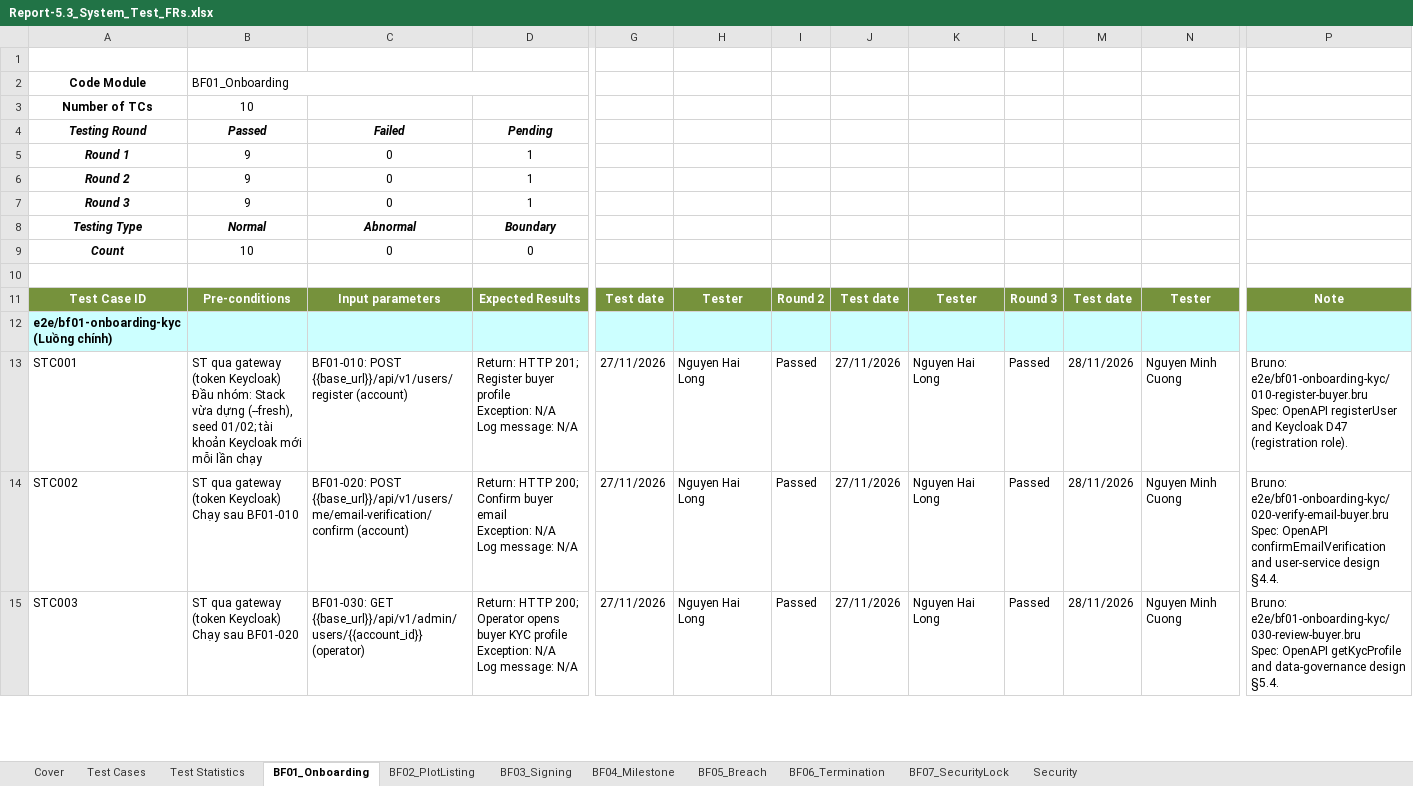
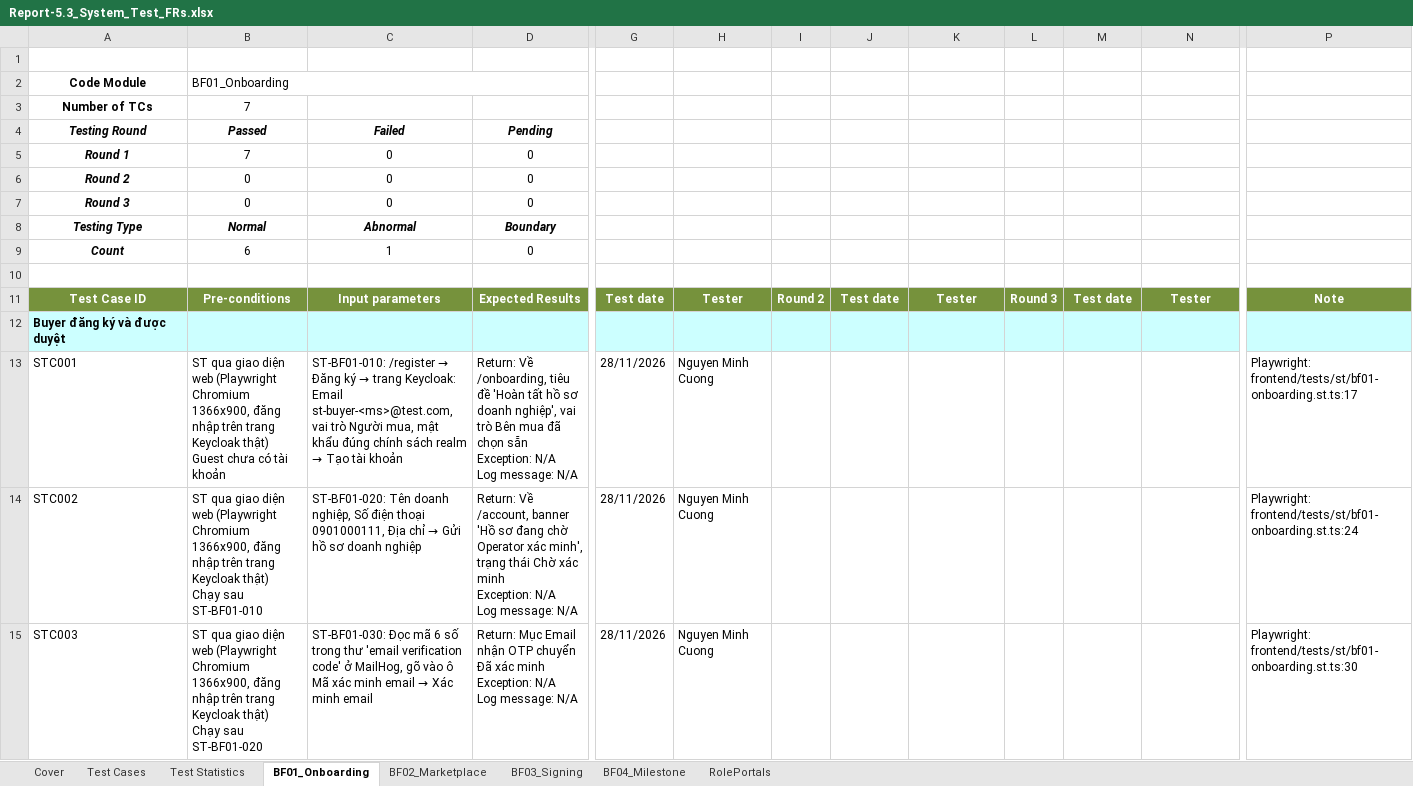
Before and after one commit to redavocado-labs/AgriContract, an Excel workbook: docs/reports/Report-5.3_System_Test_FRs.xlsx, sheet BF01_Onboarding, drawn as a sheet; only a part is shown, gaps mark what is left out; values as stored, in another font and other column widths than the file's, no borders; ↵ is a line break in a cell; the diff covers the shown part only; the diff names each change by its address in the sheet, - before the commit and + after, or states it on an @@ line.

Commit message:
docs(reports): Report 5.3 is the system test through the web client
30 Playwright cases on a real stack (BF-01..BF-04, role portals), Round 1 of 28/11: 23 passed, 7 pending (Saturday, D63/D67).

```diff
--- a/docs/reports/Report-5.3_System_Test_FRs.xlsx (sheet BF01_Onboarding)
+++ b/docs/reports/Report-5.3_System_Test_FRs.xlsx (sheet BF01_Onboarding)
-sheet tab: BF02_PlotListing
-sheet tab: BF05_Breach
-sheet tab: BF06_Termination
-sheet tab: BF07_SecurityLock
-sheet tab: Security
+sheet tab: BF02_Marketplace
+sheet tab: RolePortals
-B3: 10
+B3: 7
-B5: 9
+B5: 7
-D5:D7: 1
+D5:D7: 0
-B6:B7: 9
+B6:B7: 0
-B9: 10
+B9: 6
-C9: 0
+C9: 1
-A12: e2e/bf01-onboarding-kyc (Luồng chính)
+A12: Buyer đăng ký và được duyệt
-B13: ST qua gateway (token Keycloak) ↵ Đầu nhóm: Stack vừa dựng (--fresh), seed 01/02; tài khoản Keycloak mới mỗi lần chạy
+B13: ST qua giao diện web (Playwright Chromium 1366x900, đăng nhập trên trang Keycloak thật) ↵ Guest chưa có tài khoản
@@ C13: BF01-010: POST {{base_url}}/api/v1/users/register (account) → ST-BF01-010: /register → Đăng ký → trang Keycloak: Email st-buyer-<ms>@test.com, vai trò Người mua, mật khẩu đúng chính sách realm → Tạo tài khoản @@
-D13: Return: HTTP 201; Register buyer profile ↵ Exception: N/A…
+D13: Return: Về /onboarding, tiêu đề 'Hoàn tất hồ sơ doanh nghiệp', vai trò Bên mua đã chọn sẵn ↵ Exception: N/A…
-G13:G15: 27/11/2026
+G13:G15: 28/11/2026
-H13:H15: Nguyen Hai Long
+H13:H15: Nguyen Minh Cuong
-I13:I15: Passed
+I13:I15: (empty)
-J13:J15: 27/11/2026
+J13:J15: (empty)
-K13:K15: Nguyen Hai Long
+K13:K15: (empty)
-L13:L15: Passed
+L13:L15: (empty)
-M13:M15: 28/11/2026
+M13:M15: (empty)
-N13:N15: Nguyen Minh Cuong
+N13:N15: (empty)
-P13: Bruno: e2e/bf01-onboarding-kyc/010-register-buyer.bru ↵ Spec: OpenAPI registerUser and Keycloak D47 (registration role).
+P13: Playwright: frontend/tests/st/bf01-onboarding.st.ts:17
-B14: ST qua gateway (token Keycloak) ↵ Chạy sau BF01-010
+B14: ST qua giao diện web (Playwright Chromium 1366x900, đăng nhập trên trang Keycloak thật) ↵ Chạy sau ST-BF01-010
@@ C14: BF01-020: POST {{base_url}}/api/v1/users/me/email-verification/confirm (account) → ST-BF01-020: Tên doanh nghiệp, Số điện thoại 0901000111, Địa chỉ → Gửi hồ sơ doanh nghiệp @@
-D14: Return: HTTP 200; Confirm buyer email ↵ Exception: N/A…
+D14: Return: Về /account, banner 'Hồ sơ đang chờ Operator xác minh', trạng thái Chờ xác minh ↵ Exception: N/A…
-P14: Bruno: e2e/bf01-onboarding-kyc/020-verify-email-buyer.bru ↵ Spec: OpenAPI confirmEmailVerification and user-service design §4.4.
+P14: Playwright: frontend/tests/st/bf01-onboarding.st.ts:24
-B15: ST qua gateway (token Keycloak) ↵ Chạy sau BF01-020
+B15: ST qua giao diện web (Playwright Chromium 1366x900, đăng nhập trên trang Keycloak thật) ↵ Chạy sau ST-BF01-020
@@ C15: BF01-030: GET {{base_url}}/api/v1/admin/users/{{account_id}} (operator) → ST-BF01-030: Đọc mã 6 số trong thư 'email verification code' ở MailHog, gõ vào ô Mã xác minh email → Xác minh email @@
-D15: Return: HTTP 200; Operator opens buyer KYC profile ↵ Exception: N/A…
+D15: Return: Mục Email nhận OTP chuyển Đã xác minh ↵ Exception: N/A…
-P15: Bruno: e2e/bf01-onboarding-kyc/030-review-buyer.bru ↵ Spec: OpenAPI getKycProfile and data-governance design §5.4.
+P15: Playwright: frontend/tests/st/bf01-onboarding.st.ts:30
```
Also changed, not shown: 1 added row, 5 removed rows and 56 edited cells elsewhere in this sheet, sheet BF04_Milestone, sheet BF03_Signing, sheet Test Statistics, sheet Test Cases, sheet Cover, formulas that keep their value, charts or pictures, 4 other files.
